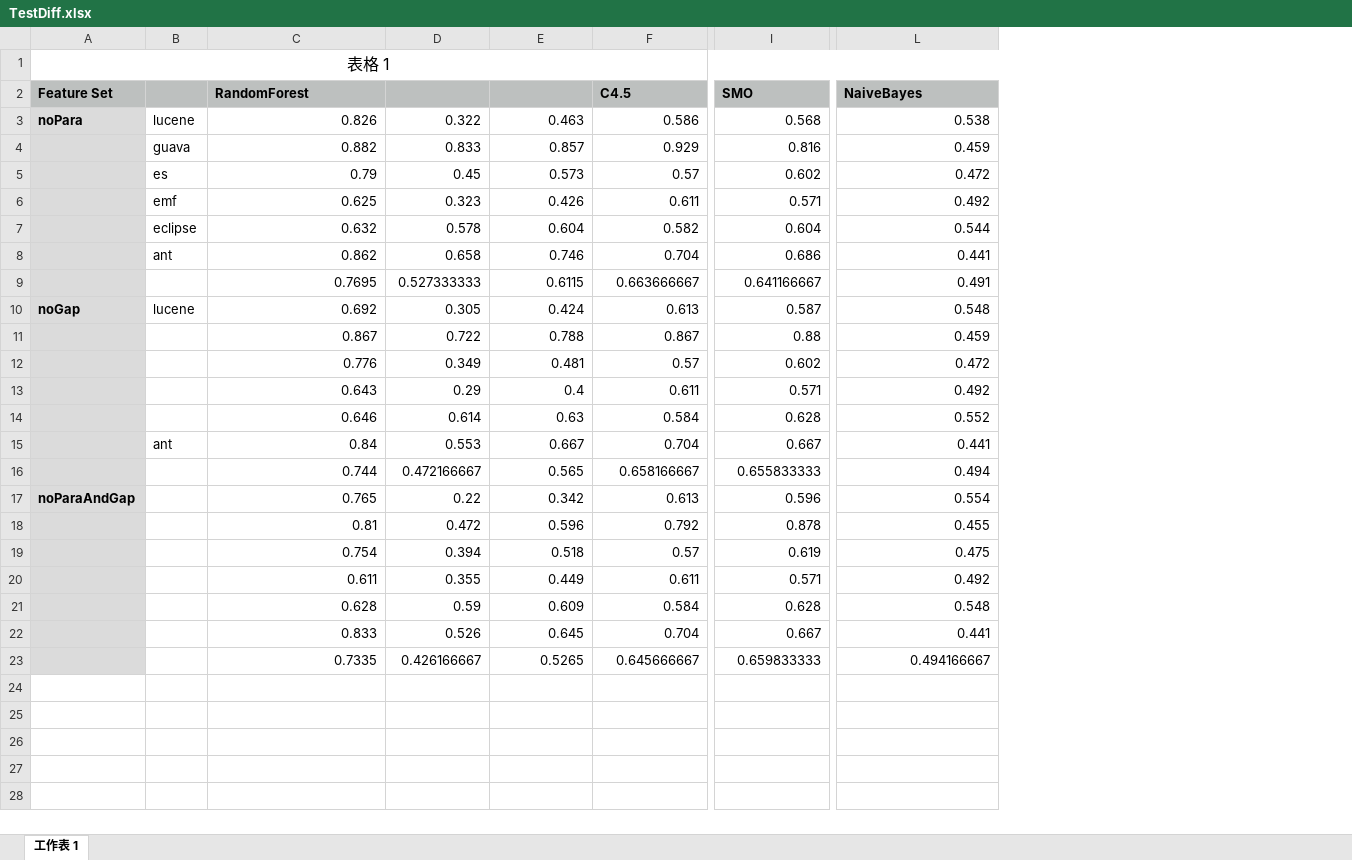
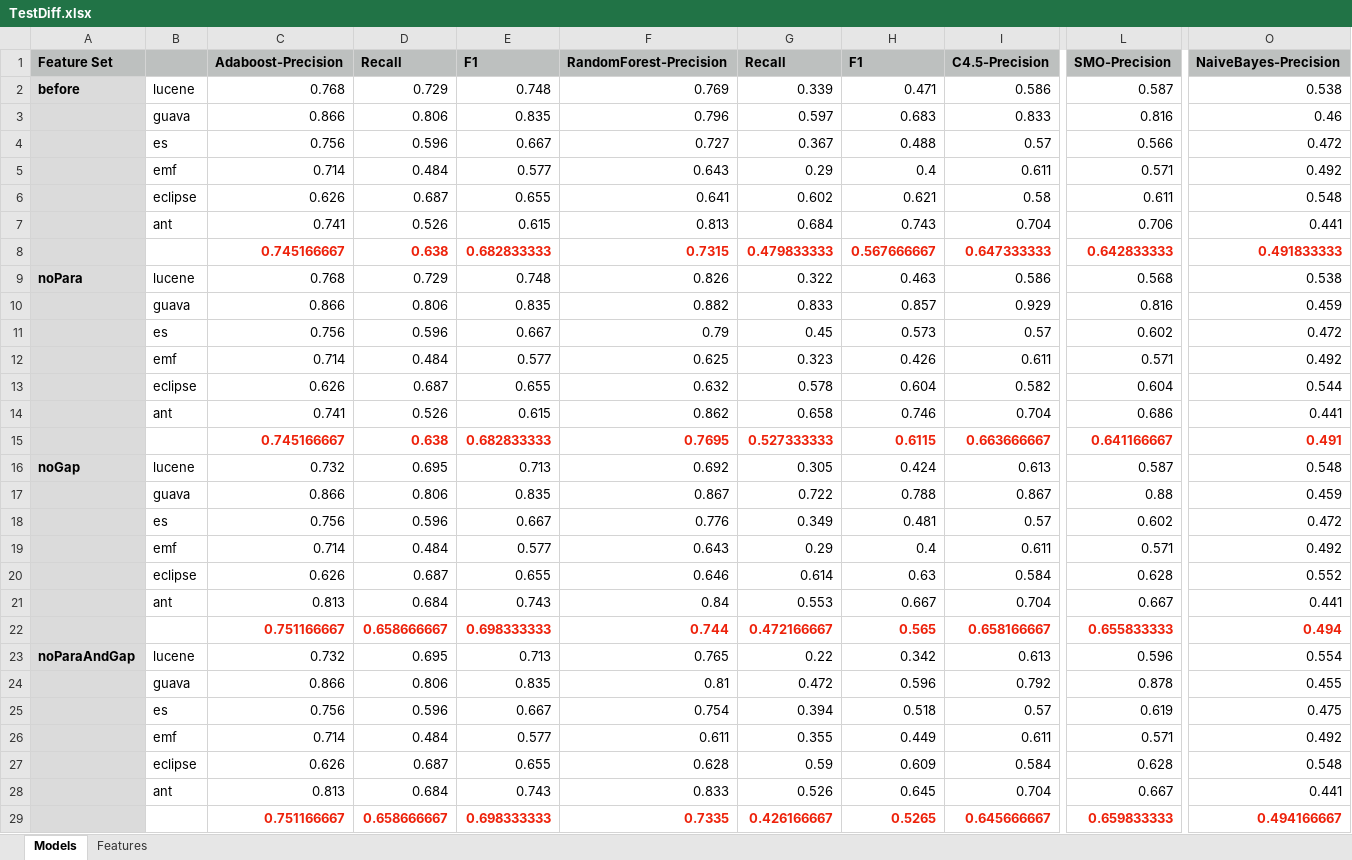
Before and after one commit to pldesei/CloneRefactoring, an Excel workbook: Experiment/TestDiff.xlsx, sheet Models, drawn as a sheet; only a part is shown, gaps mark what is left out; values as stored, in another font and other column widths than the file's, no borders; removed rows and columns are numbered as before the commit, all else as after; rows hold the shown columns only; the diff covers the shown part only; the diff names each change by its address in the sheet, - before the commit and + after, or states it on an @@ line.

```diff
--- a/Experiment/TestDiff.xlsx (sheet Models)
+++ b/Experiment/TestDiff.xlsx (sheet Models)
-sheet tab: 工作表 1
+sheet tab: Models
+sheet tab: Features
+column C, rows 9-29: 0.768 | 0.866 | 0.756 | 0.714 | 0.626 | 0.741 | 0.745166667 | 0.732 | 0.866 | 0.756 | 0.714 | 0.626 | 0.813 | 0.751166667 | 0.732 | 0.866 | 0.756 | 0.714 | 0.626 | 0.813 | 0.751166667
+column D, rows 9-29: 0.729 | 0.806 | 0.596 | 0.484 | 0.687 | 0.526 | 0.638 | 0.695 | 0.806 | 0.596 | 0.484 | 0.687 | 0.684 | 0.658666667 | 0.695 | 0.806 | 0.596 | 0.484 | 0.687 | 0.684 | 0.658666667
+column E, rows 9-29: 0.748 | 0.835 | 0.667 | 0.577 | 0.655 | 0.615 | 0.682833333 | 0.713 | 0.835 | 0.667 | 0.577 | 0.655 | 0.743 | 0.698333333 | 0.713 | 0.835 | 0.667 | 0.577 | 0.655 | 0.743 | 0.698333333
-row 1: 表格 1
-row 2: Feature Set |  | RandomForest |  |  | C4.5 | SMO | NaiveBayes
+row 1: Feature Set |  | Adaboost-Precision | Recall | F1 | RandomForest-Precision | Recall | F1 | C4.5-Precision | SMO-Precision | NaiveBayes-Precision
+row 2: before | lucene | 0.768 | 0.729 | 0.748 | 0.769 | 0.339 | 0.471 | 0.586 | 0.587 | 0.538
+row 3:  | guava | 0.866 | 0.806 | 0.835 | 0.796 | 0.597 | 0.683 | 0.833 | 0.816 | 0.46
+row 4:  | es | 0.756 | 0.596 | 0.667 | 0.727 | 0.367 | 0.488 | 0.57 | 0.566 | 0.472
+row 5:  | emf | 0.714 | 0.484 | 0.577 | 0.643 | 0.29 | 0.4 | 0.611 | 0.571 | 0.492
+row 6:  | eclipse | 0.626 | 0.687 | 0.655 | 0.641 | 0.602 | 0.621 | 0.58 | 0.611 | 0.548
+row 7:  | ant | 0.741 | 0.526 | 0.615 | 0.813 | 0.684 | 0.743 | 0.704 | 0.706 | 0.441
+row 8:  |  | 0.745166667 | 0.638 | 0.682833333 | 0.7315 | 0.479833333 | 0.567666667 | 0.647333333 | 0.642833333 | 0.491833333
@@ F15:O15 bold: off → on, text colour: black → #ED220B @@
-B17: (empty)
+B17: guava
-B18: (empty)
+B18: es
-B19: (empty)
+B19: emf
-B20: (empty)
+B20: eclipse
@@ F22:O22 bold: off → on, text colour: black → #ED220B @@
-B23: (empty)
+B23: lucene
-B24: (empty)
+B24: guava
-B25: (empty)
+B25: es
-B26: (empty)
+B26: emf
-B27: (empty)
+B27: eclipse
-B28: (empty)
+B28: ant
@@ F29:O29 bold: off → on, text colour: black → #ED220B @@
```
Also changed, not shown: cell formats elsewhere in this sheet, formulas that keep their value.
